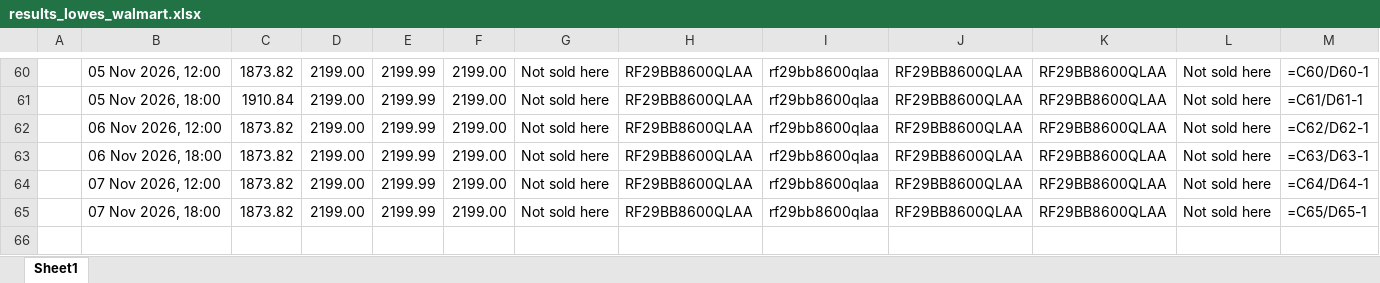
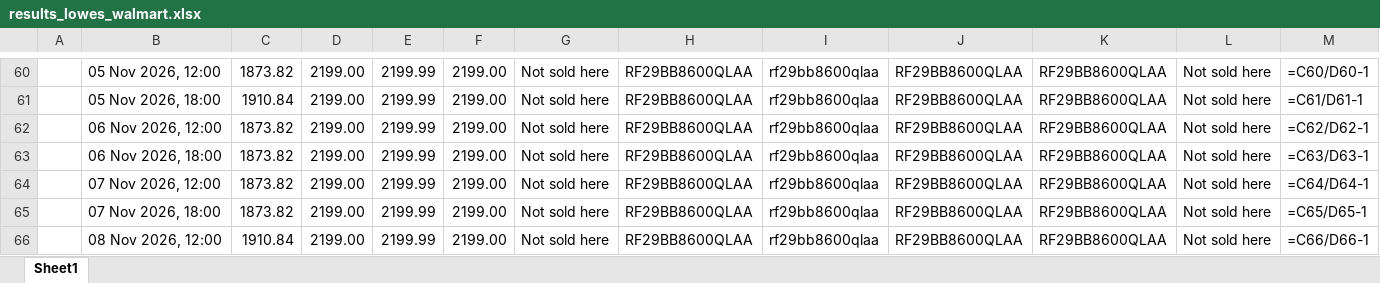
Before and after one commit to rathi-eucloid/DA-alert, an Excel workbook: outputs/results_lowes_walmart.xlsx, sheet Sheet1, drawn as a sheet; only a part is shown, gaps mark what is left out; values as stored, in another font and other column widths than the file's, no borders; formulas without a stored value are shown as written; rows hold the shown columns only; the diff names each change by its address in the sheet, - before the commit and + after, or states it on an @@ line.

```diff
--- a/outputs/results_lowes_walmart.xlsx (sheet Sheet1)
+++ b/outputs/results_lowes_walmart.xlsx (sheet Sheet1)
+row 66:  | 08 Nov 2026, 12:00 | 1910.84 | 2199.00 | 2199.99 | 2199.00 | Not sold here | RF29BB8600QLAA | rf29bb8600qlaa | RF29BB8600QLAA | RF29BB8600QLAA | Not sold here | =C66/D66-1
```
Also changed, not shown: 9 other files.
